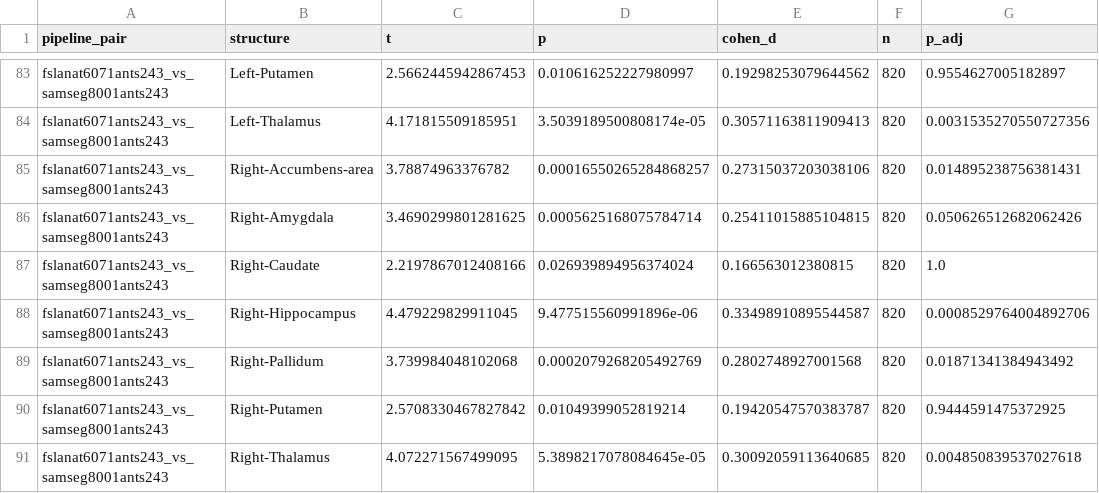
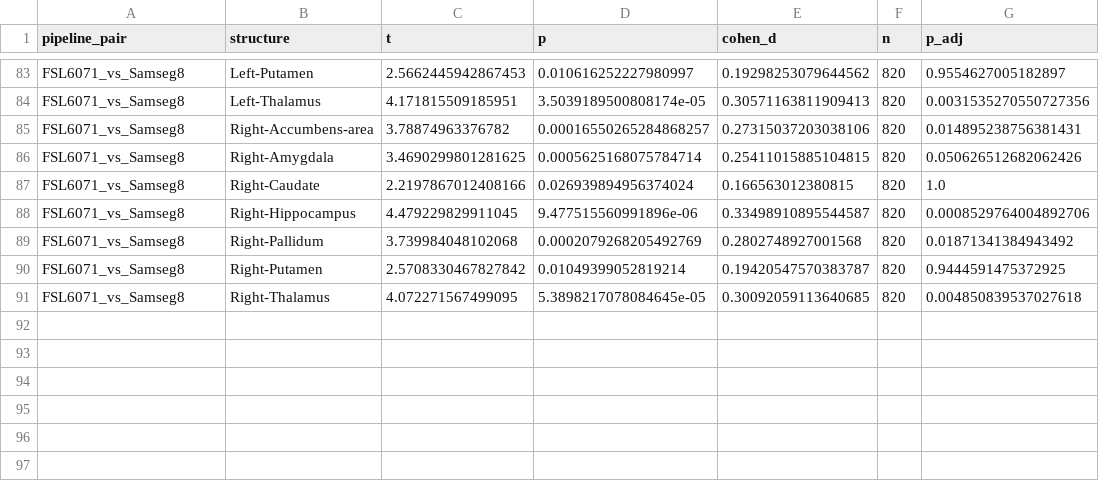
Before and after one commit to neurodatascience/NeuroCI, a CSV file: experiment_state/figures/sex_effects_summary.csv, drawn as a sheet; only a part is shown, gaps mark what is left out; the diff covers the shown part only; the diff names each change by its address in the sheet, - before the commit and + after, or states it on an @@ line.

```diff
--- a/experiment_state/figures/sex_effects_summary.csv
+++ b/experiment_state/figures/sex_effects_summary.csv
-A83:A91 (pipeline_pair): fslanat6071ants243_vs_samseg8001ants243
+A83:A91 (pipeline_pair): FSL6071_vs_Samseg8
```
Also changed, not shown: 81 edited cells elsewhere in this file, experiment_state/figures/age_correlation_summary.csv, 2 other files.
